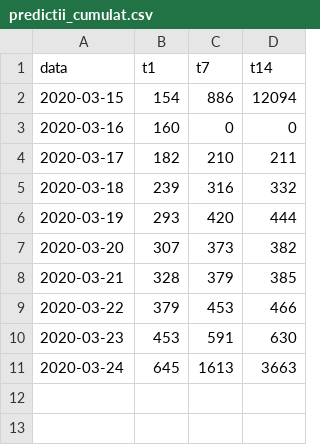
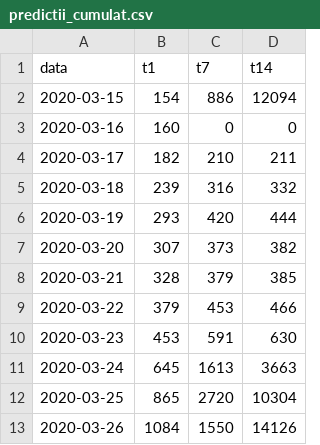
Before and after one commit to sorin-bolos/covid19, a CSV file: predictii_cumulat.csv, drawn as a sheet; the diff names each change by its address in the sheet, - before the commit and + after, or states it on an @@ line.

```diff
--- a/predictii_cumulat.csv
+++ b/predictii_cumulat.csv
+row 12: 2020-03-25 | 865 | 2720 | 10304
+row 13: 2020-03-26 | 1084 | 1550 | 14126
```
Also changed, not shown: pacienti_agg.csv, 23 other files.
